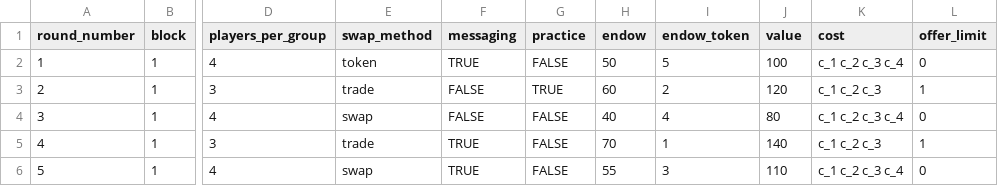
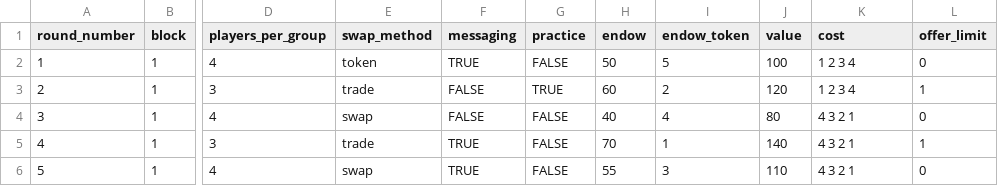
Before and after one commit to Llampi/queuing, a CSV file: config.csv, drawn as a sheet; only a part is shown, gaps mark what is left out; the diff names each change by its address in the sheet, - before the commit and + after, or states it on an @@ line.

Commit message:
add rooms and configs

```diff
--- a/config.csv
+++ b/config.csv
-K2 (cost): c_1 c_2 c_3 c_4
+K2 (cost): 1 2 3 4
-K3 (cost): c_1 c_2 c_3
+K3 (cost): 1 2 3 4
-K4 (cost): c_1 c_2 c_3 c_4
+K4 (cost): 4 3 2 1
-K5 (cost): c_1 c_2 c_3
+K5 (cost): 4 3 2 1
-K6 (cost): c_1 c_2 c_3 c_4
+K6 (cost): 4 3 2 1
```
Also changed, not shown: 3 other files.
